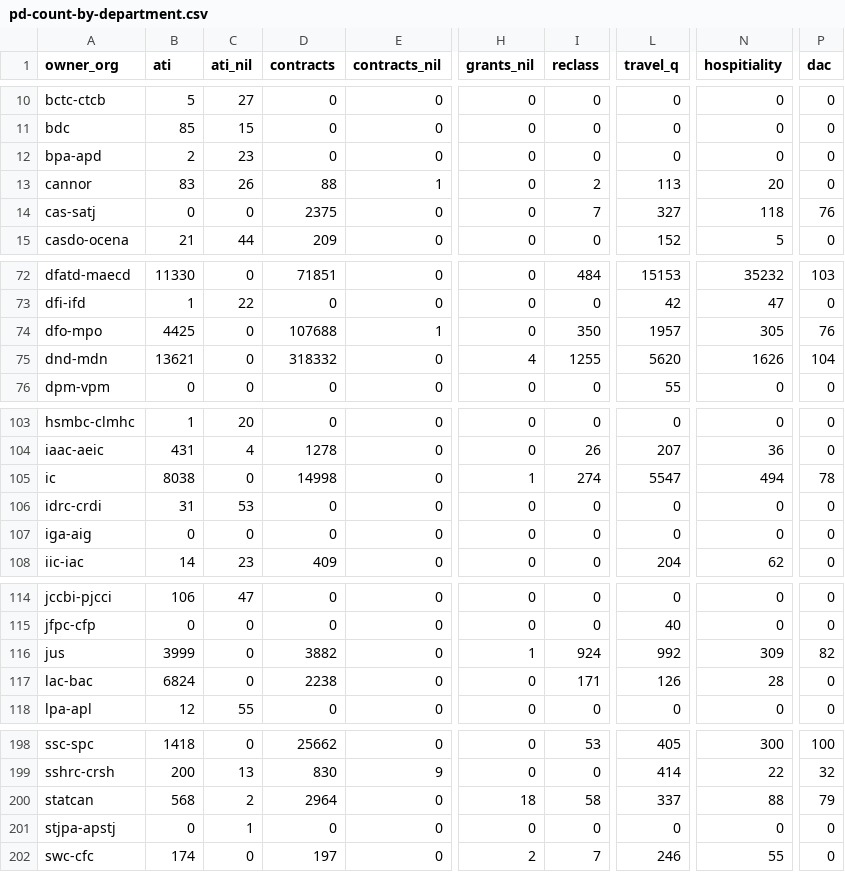
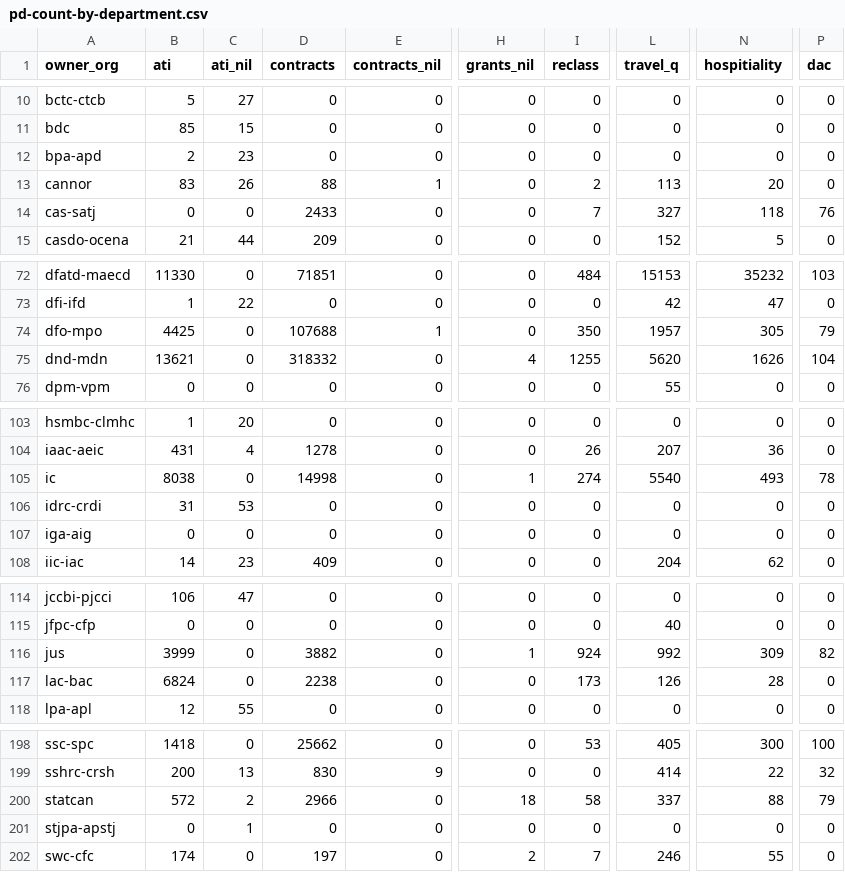
Before and after one commit to PatLittle/OpenGov_R_Scripts, a CSV file: pd-count-by-department.csv, drawn as a sheet; only a part is shown, gaps mark what is left out; the diff covers the shown part only; the diff names each change by its address in the sheet, - before the commit and + after, or states it on an @@ line.

```diff
--- a/pd-count-by-department.csv
+++ b/pd-count-by-department.csv
-D14 (contracts): 2375
+D14 (contracts): 2433
-P74 (dac): 76
+P74 (dac): 79
-L105 (travel_q): 5547
+L105 (travel_q): 5540
-N105 (hospitiality): 494
+N105 (hospitiality): 493
-I117 (reclass): 171
+I117 (reclass): 173
-B200 (ati): 568
+B200 (ati): 572
-D200 (contracts): 2964
+D200 (contracts): 2966
```
Also changed, not shown: 2 edited cells elsewhere in this file.
